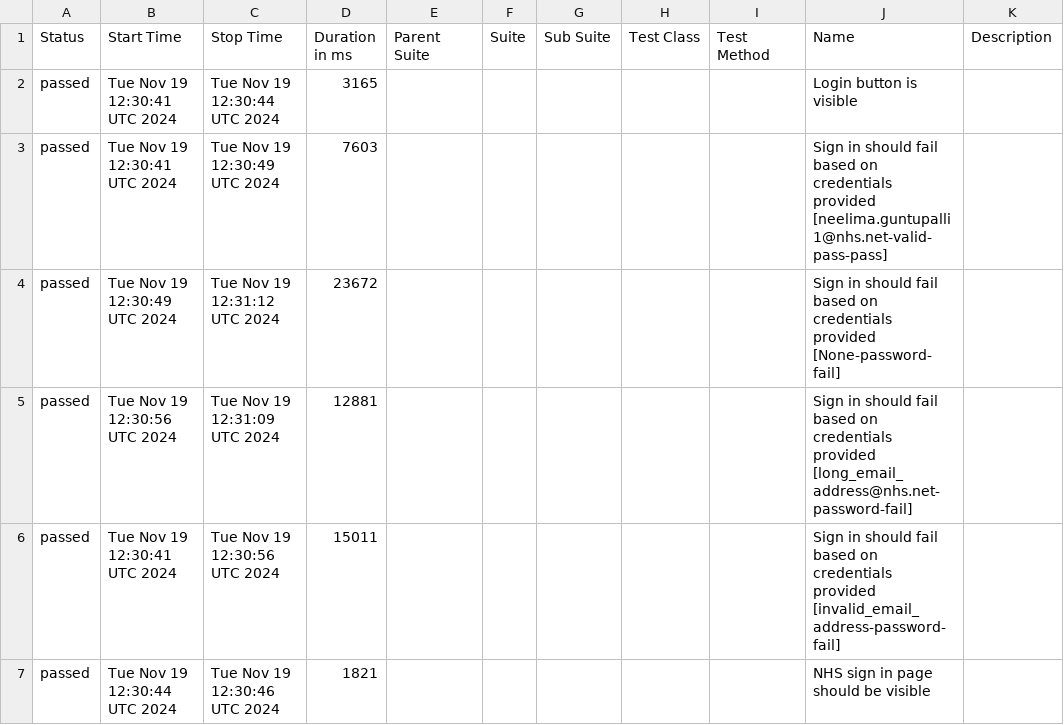
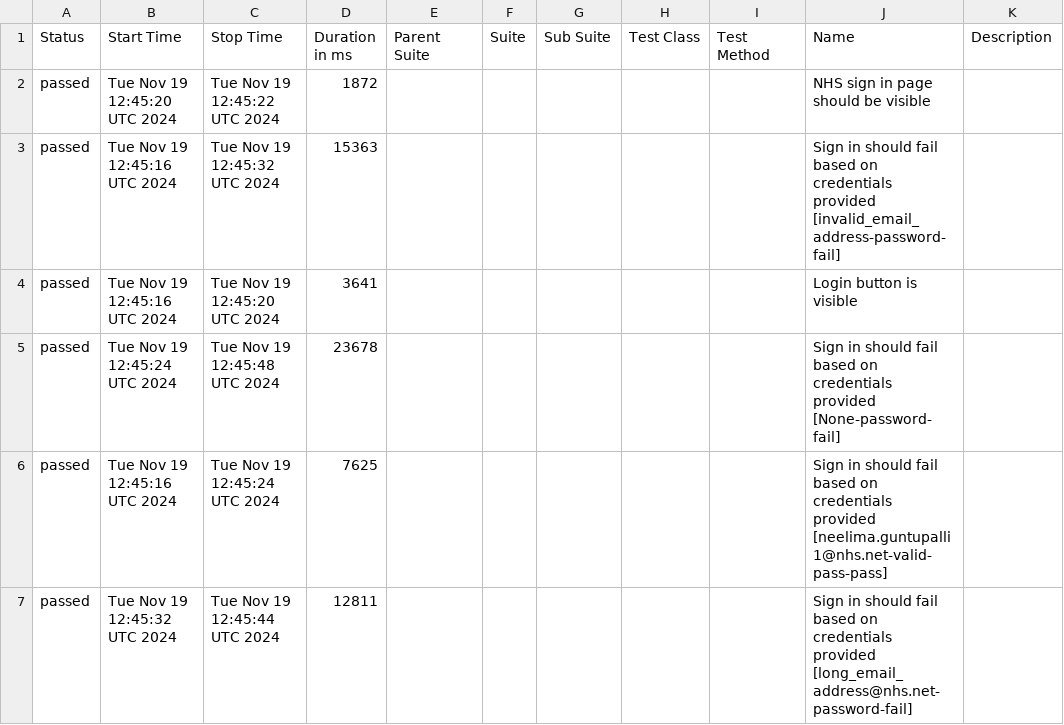
Before and after one commit to NHSDigital/ravs-tests, a CSV file: data/suites.csv, drawn as a sheet.

```diff
--- a/data/suites.csv
+++ b/data/suites.csv
@@ -1,7 +1,7 @@
 "Status","Start Time","Stop Time","Duration in ms","Parent Suite","Suite","Sub Suite","Test Class","Test Method","Name","Description"
-"passed","Tue Nov 19 12:30:41 UTC 2024","Tue Nov 19 12:30:44 UTC 2024","3165","","","","","","Login button is visible",""
-"passed","Tue Nov 19 12:30:41 UTC 2024","Tue Nov 19 12:30:49 UTC 2024","7603","","","","","","Sign in should fail based on credentials provided [neelima.guntupalli1@nhs.net-valid-pass-pass]",""
-"passed","Tue Nov 19 12:30:49 UTC 2024","Tue Nov 19 12:31:12 UTC 2024","23672","","","","","","Sign in should fail based on credentials provided [None-password-fail]",""
-"passed","Tue Nov 19 12:30:56 UTC 2024","Tue Nov 19 12:31:09 UTC 2024","12881","","","","","","Sign in should fail based on credentials provided [long_email_address@nhs.net-password-fail]",""
-"passed","Tue Nov 19 12:30:41 UTC 2024","Tue Nov 19 12:30:56 UTC 2024","15011","","","","","","Sign in should fail based on credentials provided [invalid_email_address-password-fail]",""
-"passed","Tue Nov 19 12:30:44 UTC 2024","Tue Nov 19 12:30:46 UTC 2024","1821","","","","","","NHS sign in page should be visible",""
+"passed","Tue Nov 19 12:45:20 UTC 2024","Tue Nov 19 12:45:22 UTC 2024","1872","","","","","","NHS sign in page should be visible",""
+"passed","Tue Nov 19 12:45:16 UTC 2024","Tue Nov 19 12:45:32 UTC 2024","15363","","","","","","Sign in should fail based on credentials provided [invalid_email_address-password-fail]",""
+"passed","Tue Nov 19 12:45:16 UTC 2024","Tue Nov 19 12:45:20 UTC 2024","3641","","","","","","Login button is visible",""
+"passed","Tue Nov 19 12:45:24 UTC 2024","Tue Nov 19 12:45:48 UTC 2024","23678","","","","","","Sign in should fail based on credentials provided [None-password-fail]",""
+"passed","Tue Nov 19 12:45:16 UTC 2024","Tue Nov 19 12:45:24 UTC 2024","7625","","","","","","Sign in should fail based on credentials provided [neelima.guntupalli1@nhs.net-valid-pass-pass]",""
+"passed","Tue Nov 19 12:45:32 UTC 2024","Tue Nov 19 12:45:44 UTC 2024","12811","","","","","","Sign in should fail based on credentials provided [long_email_address@nhs.net-password-fail]",""
```
Also changed, not shown: 33 other files.
